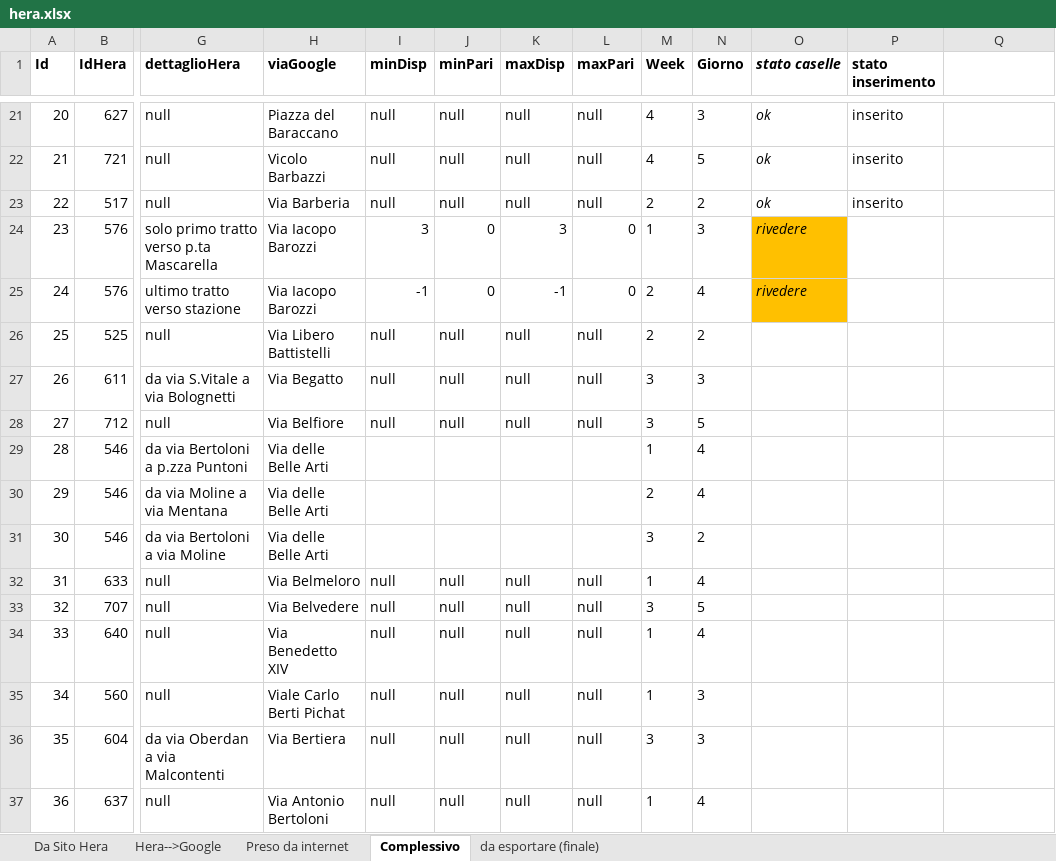
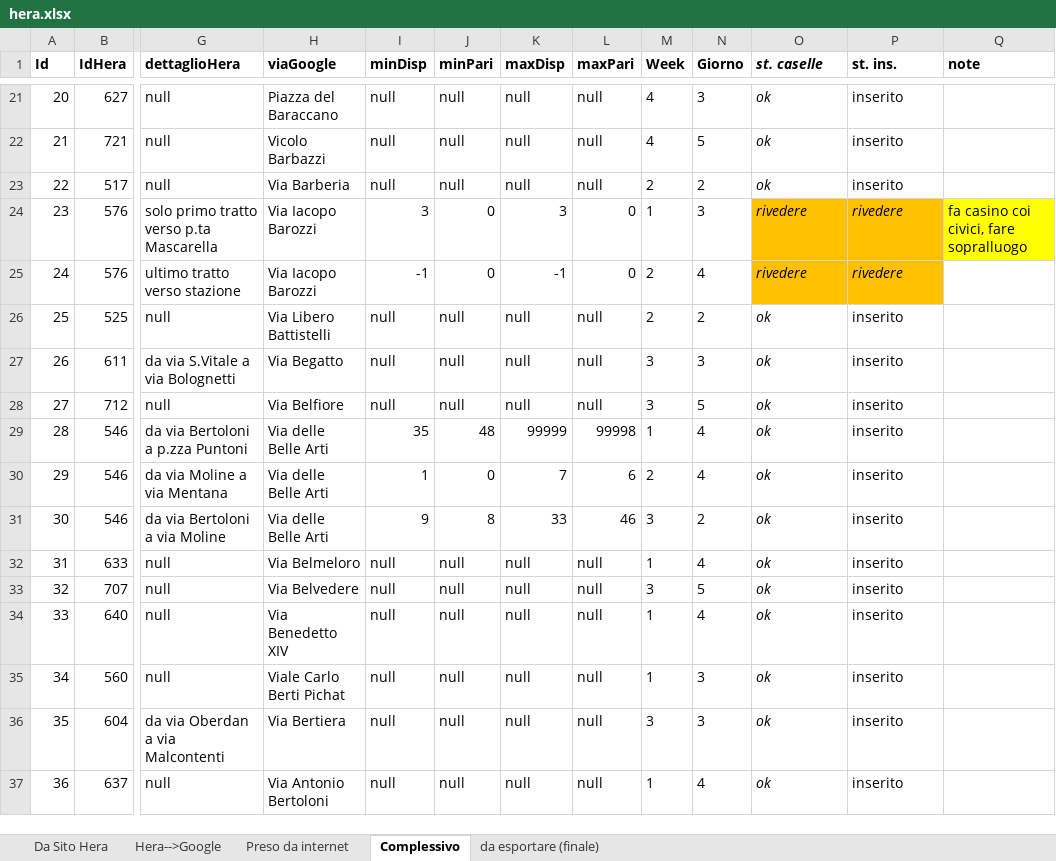
Before and after one commit to giammaleoni/TestPBo, an Excel workbook: altro/hera.xlsx, sheet Complessivo, drawn as a sheet; only a part is shown, gaps mark what is left out; values as stored, in another font and other column widths than the file's, no borders; the diff covers the shown part only; the diff names each change by its address in the sheet, - before the commit and + after, or states it on an @@ line.

```diff
--- a/altro/hera.xlsx (sheet Complessivo)
+++ b/altro/hera.xlsx (sheet Complessivo)
-O1: stato caselle
+O1: st. caselle
-P1: stato inserimento
+P1: st. ins.
-Q1: (empty)
+Q1: note
-P24:P25 (st. ins.): (empty)
+P24:P25 (st. ins.): rivedere
-P24:P25 fill: none
+P24:P25 fill: #FFC000
-Q24 (note): (empty)
+Q24 (note): fa casino coi civici, fare sopralluogo
-Q24 fill: none
+Q24 fill: #FFFF00
-O26:O37 (st. caselle): (empty)
+O26:O37 (st. caselle): ok
-P26:P37 (st. ins.): (empty)
+P26:P37 (st. ins.): inserito
-I29 (minDisp): (empty)
+I29 (minDisp): 35
-J29 (minPari): (empty)
+J29 (minPari): 48
-K29 (maxDisp): (empty)
+K29 (maxDisp): 99999
-L29 (maxPari): (empty)
+L29 (maxPari): 99998
-I30 (minDisp): (empty)
+I30 (minDisp): 1
-J30 (minPari): (empty)
+J30 (minPari): 0
-K30 (maxDisp): (empty)
+K30 (maxDisp): 7
-L30 (maxPari): (empty)
+L30 (maxPari): 6
-I31 (minDisp): (empty)
+I31 (minDisp): 9
-J31 (minPari): (empty)
+J31 (minPari): 8
-K31 (maxDisp): (empty)
+K31 (maxDisp): 33
-L31 (maxPari): (empty)
+L31 (maxPari): 46
```
Also changed, not shown: 2 added rows, 71 edited cells and cell formats elsewhere in this sheet, sheet da esportare (finale), hidden cells, 1 other file.
